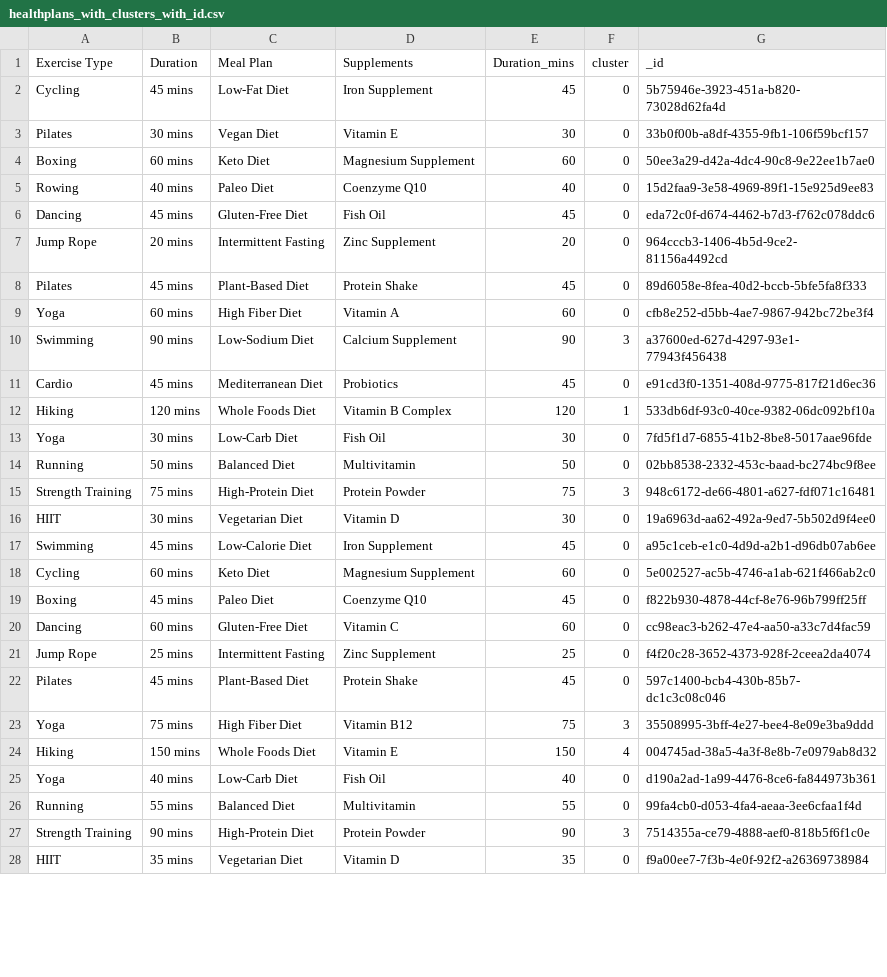
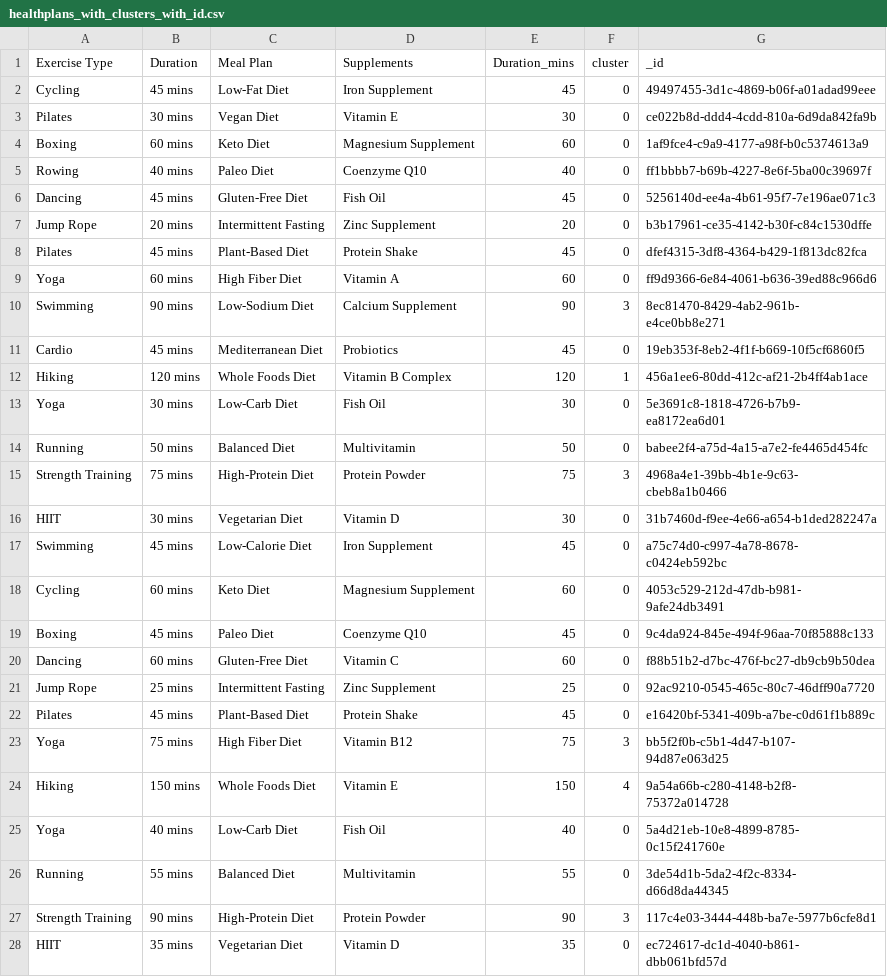
Before and after one commit to jude-ab/FYP-new-code, a CSV file: data/healthplans_with_clusters_with_id.csv, drawn as a sheet; only a part is shown; the diff covers the shown part only.

```diff
--- a/data/healthplans_with_clusters_with_id.csv
+++ b/data/healthplans_with_clusters_with_id.csv
@@ -1,28 +1,28 @@
 Exercise Type,Duration,Meal Plan,Supplements,Duration_mins,cluster,_id
-Cycling,45 mins,Low-Fat Diet,Iron Supplement,45,0,5b75946e-3923-451a-b820-73028d62fa4d
-Pilates,30 mins,Vegan Diet,Vitamin E,30,0,33b0f00b-a8df-4355-9fb1-106f59bcf157
-Boxing,60 mins,Keto Diet,Magnesium Supplement,60,0,50ee3a29-d42a-4dc4-90c8-9e22ee1b7ae0
-Rowing,40 mins,Paleo Diet,Coenzyme Q10,40,0,15d2faa9-3e58-4969-89f1-15e925d9ee83
-Dancing,45 mins,Gluten-Free Diet,Fish Oil,45,0,eda72c0f-d674-4462-b7d3-f762c078ddc6
-Jump Rope,20 mins,Intermittent Fasting,Zinc Supplement,20,0,964cccb3-1406-4b5d-9ce2-81156a4492cd
-Pilates,45 mins,Plant-Based Diet,Protein Shake,45,0,89d6058e-8fea-40d2-bccb-5bfe5fa8f333
-Yoga,60 mins,High Fiber Diet,Vitamin A,60,0,cfb8e252-d5bb-4ae7-9867-942bc72be3f4
-Swimming,90 mins,Low-Sodium Diet,Calcium Supplement,90,3,a37600ed-627d-4297-93e1-77943f456438
-Cardio,45 mins, Mediterranean Diet,Probiotics,45,0,e91cd3f0-1351-408d-9775-817f21d6ec36
-Hiking,120 mins,Whole Foods Diet,Vitamin B Complex,120,1,533db6df-93c0-40ce-9382-06dc092bf10a
-Yoga,30 mins,Low-Carb Diet,Fish Oil,30,0,7fd5f1d7-6855-41b2-8be8-5017aae96fde
-Running,50 mins,Balanced Diet,Multivitamin,50,0,02bb8538-2332-453c-baad-bc274bc9f8ee
-Strength Training,75 mins,High-Protein Diet,Protein Powder,75,3,948c6172-de66-4801-a627-fdf071c16481
-HIIT,30 mins,Vegetarian Diet,Vitamin D,30,0,19a6963d-aa62-492a-9ed7-5b502d9f4ee0
-Swimming,45 mins,Low-Calorie Diet,Iron Supplement,45,0,a95c1ceb-e1c0-4d9d-a2b1-d96db07ab6ee
-Cycling,60 mins,Keto Diet,Magnesium Supplement,60,0,5e002527-ac5b-4746-a1ab-621f466ab2c0
-Boxing,45 mins,Paleo Diet,Coenzyme Q10,45,0,f822b930-4878-44cf-8e76-96b799ff25ff
-Dancing,60 mins,Gluten-Free Diet,Vitamin C,60,0,cc98eac3-b262-47e4-aa50-a33c7d4fac59
-Jump Rope,25 mins,Intermittent Fasting,Zinc Supplement,25,0,f4f20c28-3652-4373-928f-2ceea2da4074
-Pilates,45 mins,Plant-Based Diet,Protein Shake,45,0,597c1400-bcb4-430b-85b7-dc1c3c08c046
-Yoga,75 mins,High Fiber Diet,Vitamin B12,75,3,35508995-3bff-4e27-bee4-8e09e3ba9ddd
-Hiking,150 mins,Whole Foods Diet,Vitamin E,150,4,004745ad-38a5-4a3f-8e8b-7e0979ab8d32
-Yoga,40 mins,Low-Carb Diet,Fish Oil,40,0,d190a2ad-1a99-4476-8ce6-fa844973b361
-Running,55 mins,Balanced Diet,Multivitamin,55,0,99fa4cb0-d053-4fa4-aeaa-3ee6cfaa1f4d
-Strength Training,90 mins,High-Protein Diet,Protein Powder,90,3,7514355a-ce79-4888-aef0-818b5f6f1c0e
-HIIT,35 mins,Vegetarian Diet,Vitamin D,35,0,f9a00ee7-7f3b-4e0f-92f2-a26369738984
+Cycling,45 mins,Low-Fat Diet,Iron Supplement,45,0,49497455-3d1c-4869-b06f-a01adad99eee
+Pilates,30 mins,Vegan Diet,Vitamin E,30,0,ce022b8d-ddd4-4cdd-810a-6d9da842fa9b
+Boxing,60 mins,Keto Diet,Magnesium Supplement,60,0,1af9fce4-c9a9-4177-a98f-b0c5374613a9
+Rowing,40 mins,Paleo Diet,Coenzyme Q10,40,0,ff1bbbb7-b69b-4227-8e6f-5ba00c39697f
+Dancing,45 mins,Gluten-Free Diet,Fish Oil,45,0,5256140d-ee4a-4b61-95f7-7e196ae071c3
+Jump Rope,20 mins,Intermittent Fasting,Zinc Supplement,20,0,b3b17961-ce35-4142-b30f-c84c1530dffe
+Pilates,45 mins,Plant-Based Diet,Protein Shake,45,0,dfef4315-3df8-4364-b429-1f813dc82fca
+Yoga,60 mins,High Fiber Diet,Vitamin A,60,0,ff9d9366-6e84-4061-b636-39ed88c966d6
+Swimming,90 mins,Low-Sodium Diet,Calcium Supplement,90,3,8ec81470-8429-4ab2-961b-e4ce0bb8e271
+Cardio,45 mins, Mediterranean Diet,Probiotics,45,0,19eb353f-8eb2-4f1f-b669-10f5cf6860f5
+Hiking,120 mins,Whole Foods Diet,Vitamin B Complex,120,1,456a1ee6-80dd-412c-af21-2b4ff4ab1ace
+Yoga,30 mins,Low-Carb Diet,Fish Oil,30,0,5e3691c8-1818-4726-b7b9-ea8172ea6d01
+Running,50 mins,Balanced Diet,Multivitamin,50,0,babee2f4-a75d-4a15-a7e2-fe4465d454fc
+Strength Training,75 mins,High-Protein Diet,Protein Powder,75,3,4968a4e1-39bb-4b1e-9c63-cbeb8a1b0466
+HIIT,30 mins,Vegetarian Diet,Vitamin D,30,0,31b7460d-f9ee-4e66-a654-b1ded282247a
+Swimming,45 mins,Low-Calorie Diet,Iron Supplement,45,0,a75c74d0-c997-4a78-8678-c0424eb592bc
+Cycling,60 mins,Keto Diet,Magnesium Supplement,60,0,4053c529-212d-47db-b981-9afe24db3491
+Boxing,45 mins,Paleo Diet,Coenzyme Q10,45,0,9c4da924-845e-494f-96aa-70f85888c133
+Dancing,60 mins,Gluten-Free Diet,Vitamin C,60,0,f88b51b2-d7bc-476f-bc27-db9cb9b50dea
+Jump Rope,25 mins,Intermittent Fasting,Zinc Supplement,25,0,92ac9210-0545-465c-80c7-46dff90a7720
+Pilates,45 mins,Plant-Based Diet,Protein Shake,45,0,e16420bf-5341-409b-a7be-c0d61f1b889c
+Yoga,75 mins,High Fiber Diet,Vitamin B12,75,3,bb5f2f0b-c5b1-4d47-b107-94d87e063d25
+Hiking,150 mins,Whole Foods Diet,Vitamin E,150,4,9a54a66b-c280-4148-b2f8-75372a014728
+Yoga,40 mins,Low-Carb Diet,Fish Oil,40,0,5a4d21eb-10e8-4899-8785-0c15f241760e
+Running,55 mins,Balanced Diet,Multivitamin,55,0,3de54d1b-5da2-4f2c-8334-d66d8da44345
+Strength Training,90 mins,High-Protein Diet,Protein Powder,90,3,117c4e03-3444-448b-ba7e-5977b6cfe8d1
+HIIT,35 mins,Vegetarian Diet,Vitamin D,35,0,ec724617-dc1d-4040-b861-dbb061bfd57d
```
Also changed, not shown: 44 edited cells elsewhere in this file, 8 other files.
